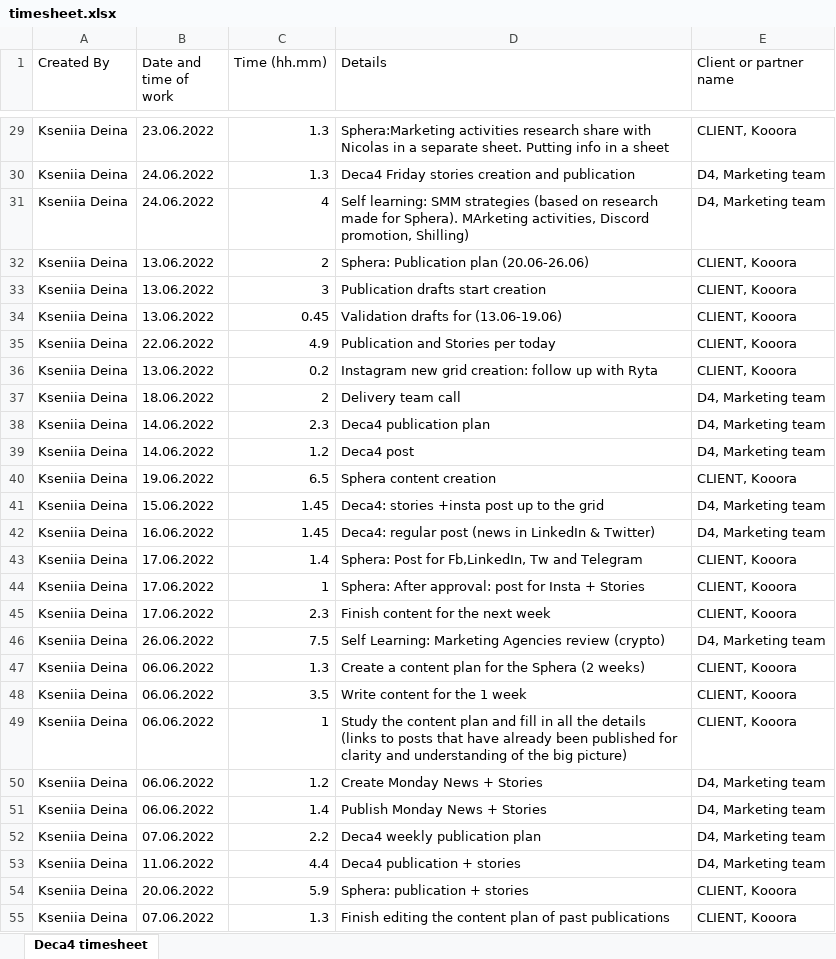
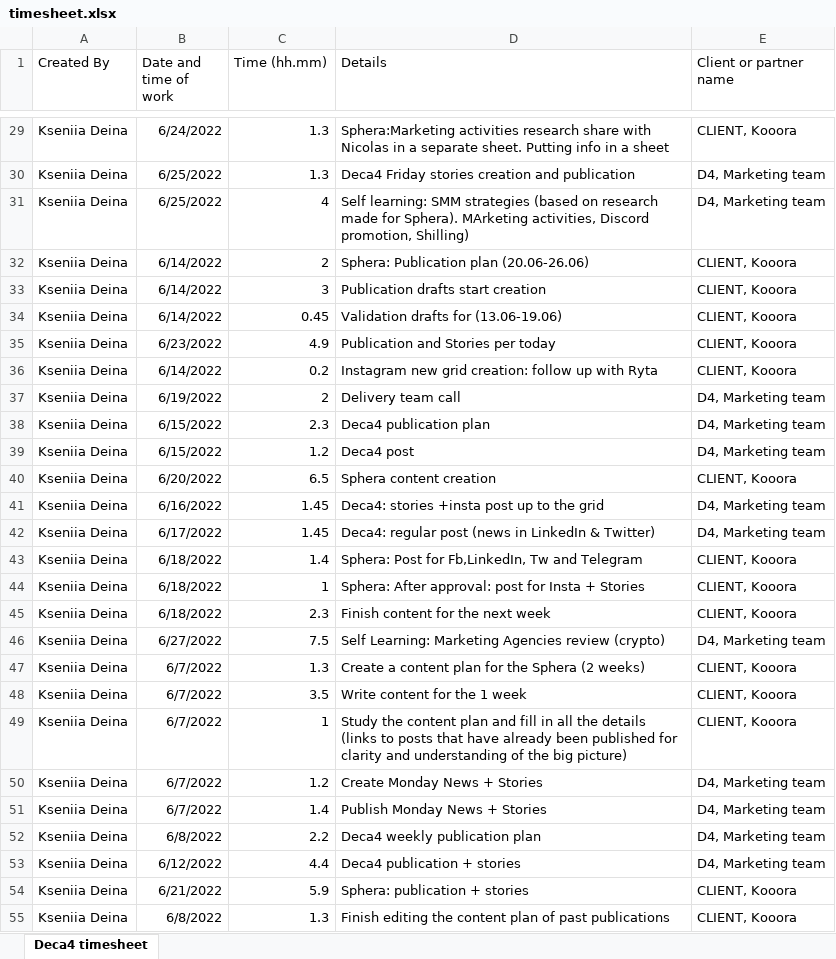
Before and after one commit to yuppi711699/ExcelSheetsTransformer, an Excel workbook: timesheet.xlsx, sheet Deca4 timesheet, drawn as a sheet; only a part is shown, gaps mark what is left out; values as stored, in another font and other column widths than the file's, no borders; the diff covers the shown part only; the diff names each change by its address in the sheet, - before the commit and + after, or states it on an @@ line.

Commit message:
v 1.0.4(fixed bug with dates)

```diff
--- a/timesheet.xlsx (sheet Deca4 timesheet)
+++ b/timesheet.xlsx (sheet Deca4 timesheet)
-B29 (Date and time of work): 23.06.2022
+B29 (Date and time of work): 6/24/2022
-B30:B31 (Date and time of work): 24.06.2022
+B30:B31 (Date and time of work): 6/25/2022
-B32:B34 (Date and time of work): 13.06.2022
+B32:B34 (Date and time of work): 6/14/2022
-B35 (Date and time of work): 22.06.2022
+B35 (Date and time of work): 6/23/2022
-B36 (Date and time of work): 13.06.2022
+B36 (Date and time of work): 6/14/2022
-B37 (Date and time of work): 18.06.2022
+B37 (Date and time of work): 6/19/2022
-B38:B39 (Date and time of work): 14.06.2022
+B38:B39 (Date and time of work): 6/15/2022
-B40 (Date and time of work): 19.06.2022
+B40 (Date and time of work): 6/20/2022
-B41 (Date and time of work): 15.06.2022
+B41 (Date and time of work): 6/16/2022
-B42 (Date and time of work): 16.06.2022
+B42 (Date and time of work): 6/17/2022
-B43:B45 (Date and time of work): 17.06.2022
+B43:B45 (Date and time of work): 6/18/2022
-B46 (Date and time of work): 26.06.2022
+B46 (Date and time of work): 6/27/2022
-B47:B51 (Date and time of work): 06.06.2022
+B47:B51 (Date and time of work): 6/7/2022
-B52 (Date and time of work): 07.06.2022
+B52 (Date and time of work): 6/8/2022
-B53 (Date and time of work): 11.06.2022
+B53 (Date and time of work): 6/12/2022
-B54 (Date and time of work): 20.06.2022
+B54 (Date and time of work): 6/21/2022
-B55 (Date and time of work): 07.06.2022
+B55 (Date and time of work): 6/8/2022
```
Also changed, not shown: 584 edited cells elsewhere in this sheet, 3 other files.
